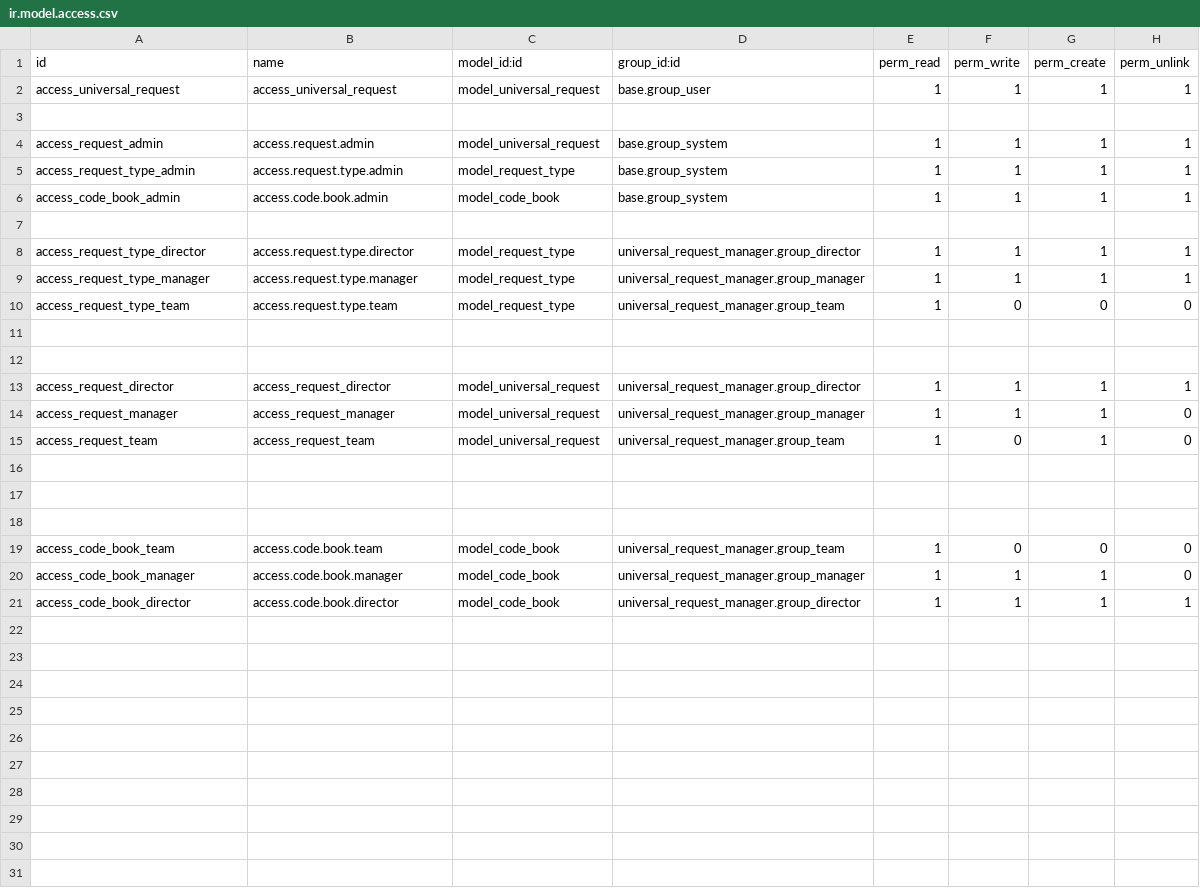
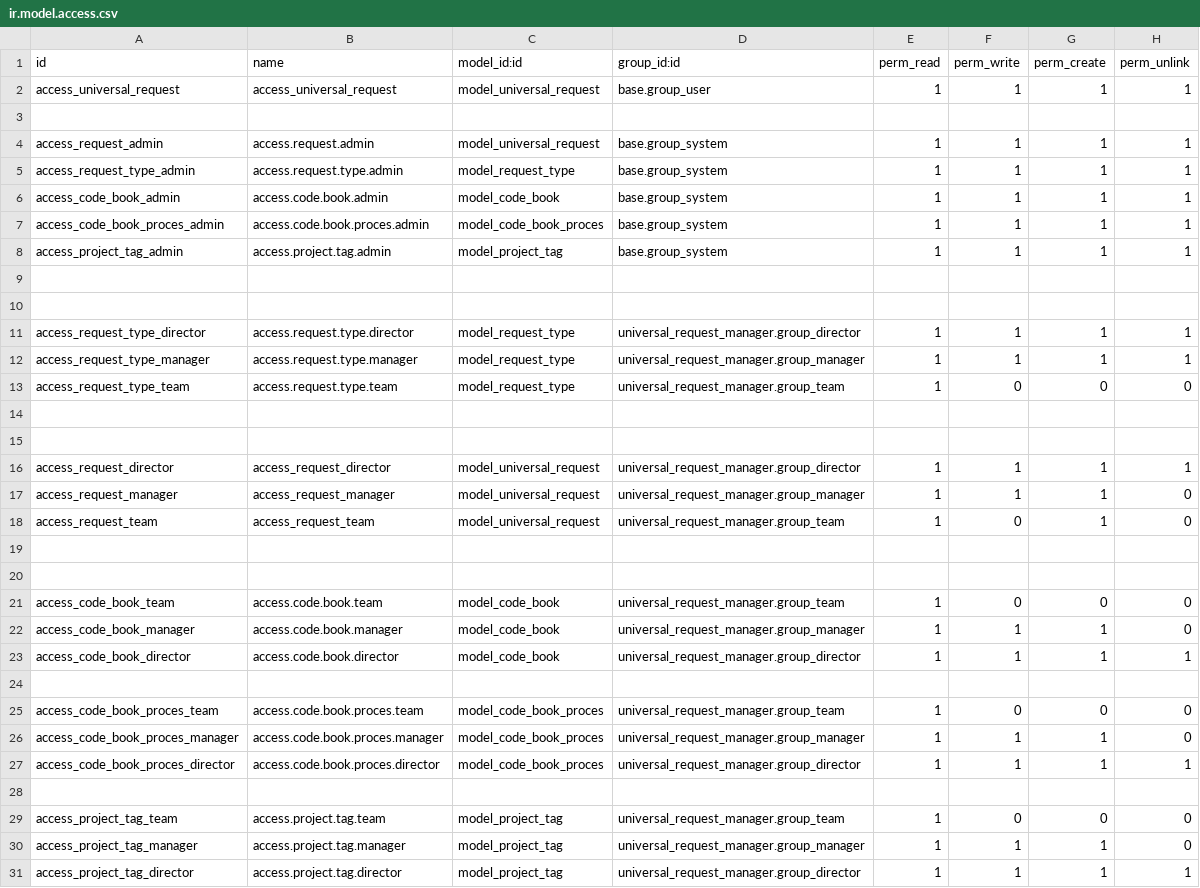
Before and after one commit to LukaBogdanovic-01/DIGIMEN, a CSV file: security/ir.model.access.csv, drawn as a sheet; removed rows and columns are numbered as before the commit, all else as after; the diff names each change by its address in the sheet, - before the commit and + after, or states it on an @@ line.

```diff
--- a/security/ir.model.access.csv
+++ b/security/ir.model.access.csv
+row 7: access_code_book_proces_admin | access.code.book.proces.admin | model_code_book_proces | base.group_system | 1 | 1 | 1 | 1
+row 8: access_project_tag_admin | access.project.tag.admin | model_project_tag | base.group_system | 1 | 1 | 1 | 1
+row 9: (empty)
-row 18: (empty)
+row 24: (empty)
+row 25: access_code_book_proces_team | access.code.book.proces.team | model_code_book_proces | universal_request_manager.group_team | 1 | 0 | 0 | 0
+row 26: access_code_book_proces_manager | access.code.book.proces.manager | model_code_book_proces | universal_request_manager.group_manager | 1 | 1 | 1 | 0
+row 27: access_code_book_proces_director | access.code.book.proces.director | model_code_book_proces | universal_request_manager.group_director | 1 | 1 | 1 | 1
+row 28: (empty)
+row 29: access_project_tag_team | access.project.tag.team | model_project_tag | universal_request_manager.group_team | 1 | 0 | 0 | 0
+row 30: access_project_tag_manager | access.project.tag.manager | model_project_tag | universal_request_manager.group_manager | 1 | 1 | 1 | 0
+row 31: access_project_tag_director | access.project.tag.director | model_project_tag | universal_request_manager.group_director | 1 | 1 | 1 | 1
```
Also changed, not shown: 5 other files.
